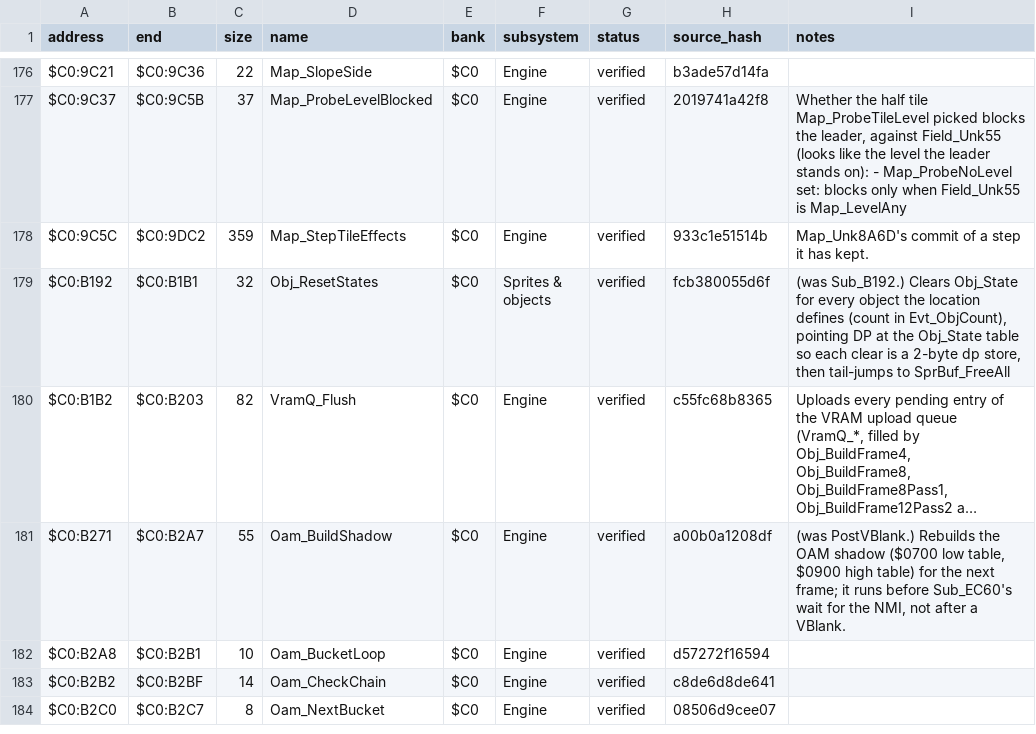
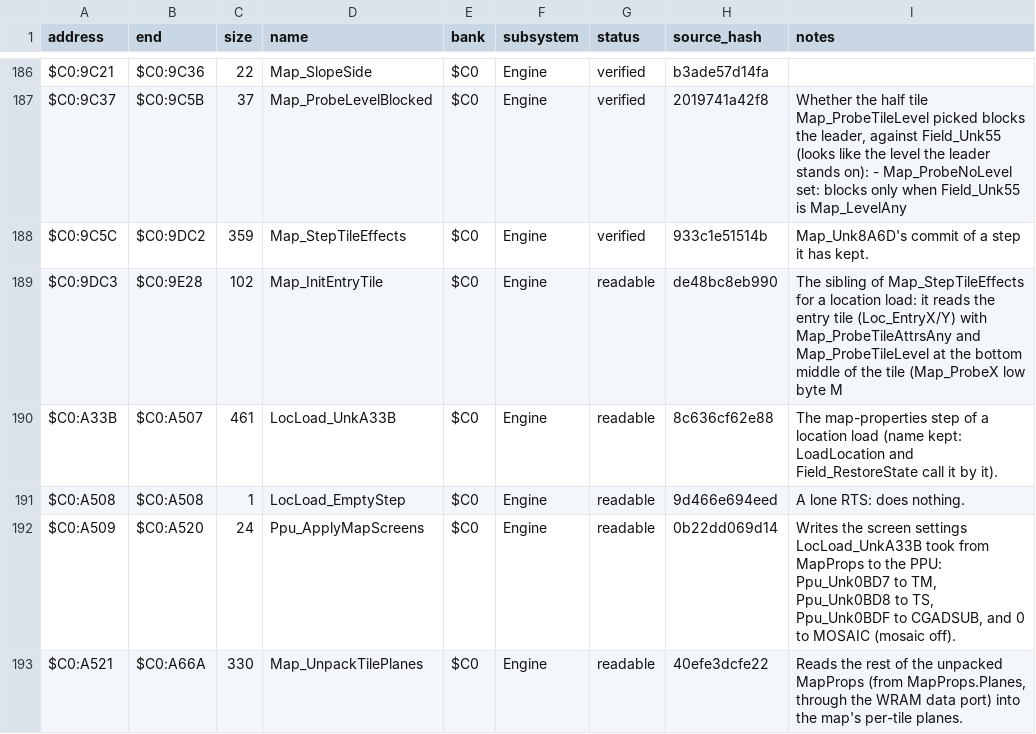
Before and after one commit to ThisIsAkill/ChronoRET, a CSV file: symbols/functions.csv, drawn as a sheet; only a part is shown, gaps mark what is left out; the shorter side is filled out with more unchanged rows; long unchanged cells end in …; the diff covers the shown part only; the diff names each change by its address in the sheet, - before the commit and + after, or states it on an @@ line.

Commit message:
Match bank $C0 location map setup and scroll origin
LocLoad_UnkA33B (map properties, layer sizes, screen layers) and its
steps: tile planes, exit and treasure tiles, screen registers; the wrap
masks and scroll limits, the entry tile, LocLoad_DrawMap and the scroll
origin around the entry point, with the per-layer scroll resets and
right-edge column build. 2,078 bytes.

```diff
--- a/symbols/functions.csv
+++ b/symbols/functions.csv
+row 189: $C0:9DC3 | $C0:9E28 | 102 | Map_InitEntryTile | $C0 | Engine | readable | de48bc8eb990 | The sibling of Map_StepTileEffects for a location load: it reads the entry tile (Loc_EntryX/Y) with Map_ProbeTileAttrsAny and Map_ProbeTileLevel at the bottom middle of the tile (Map_ProbeX low byte M
+row 190: $C0:A33B | $C0:A507 | 461 | LocLoad_UnkA33B | $C0 | Engine | readable | 8c636cf62e88 | The map-properties step of a location load (name kept: LoadLocation and Field_RestoreState call it by it).
+row 191: $C0:A508 | $C0:A508 | 1 | LocLoad_EmptyStep | $C0 | Engine | readable | 9d466e694eed | A lone RTS: does nothing.
+row 192: $C0:A509 | $C0:A520 | 24 | Ppu_ApplyMapScreens | $C0 | Engine | readable | 0b22dd069d14 | Writes the screen settings LocLoad_UnkA33B took from MapProps to the PPU: Ppu_Unk0BD7 to TM, Ppu_Unk0BD8 to TS, Ppu_Unk0BDF to CGADSUB, and 0 to MOSAIC (mosaic off).
+row 193: $C0:A521 | $C0:A66A | 330 | Map_UnpackTilePlanes | $C0 | Engine | readable | 40efe3dcfe22 | Reads the rest of the unpacked MapProps (from MapProps.Planes, through the WRAM data port) into the map's per-tile planes.
```
Also changed, not shown: 14 added rows elsewhere in this file, 9 other files.
